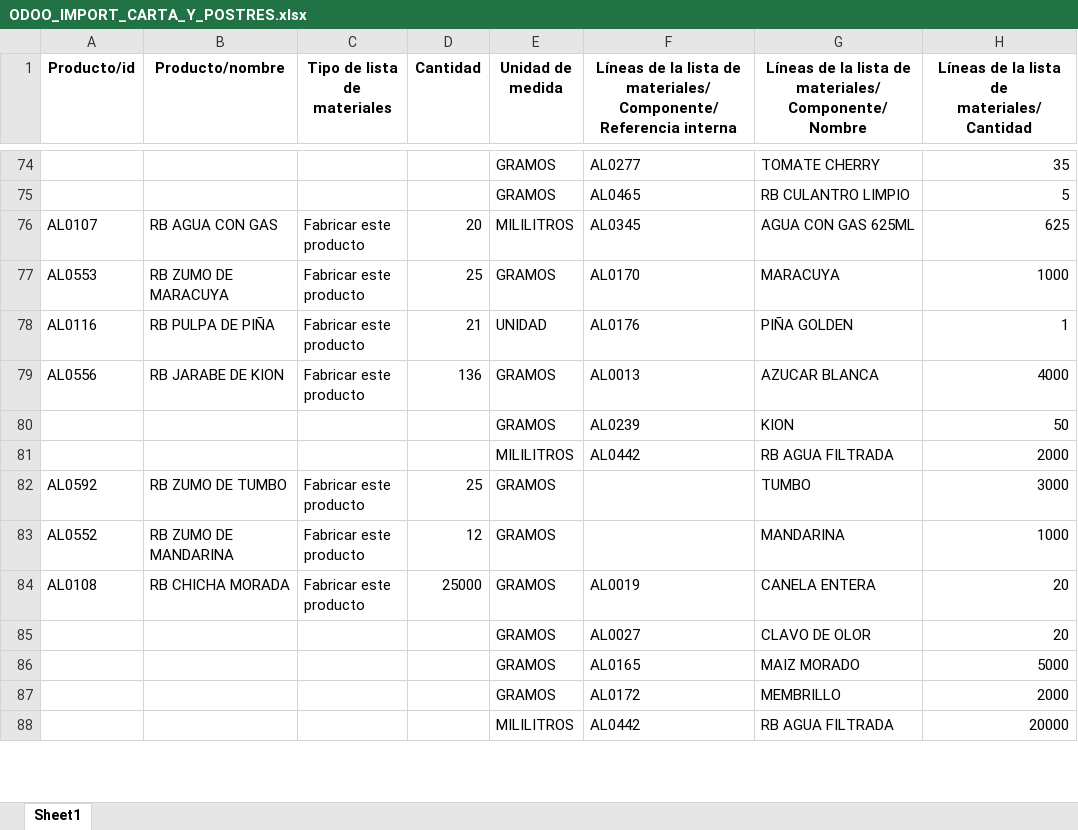
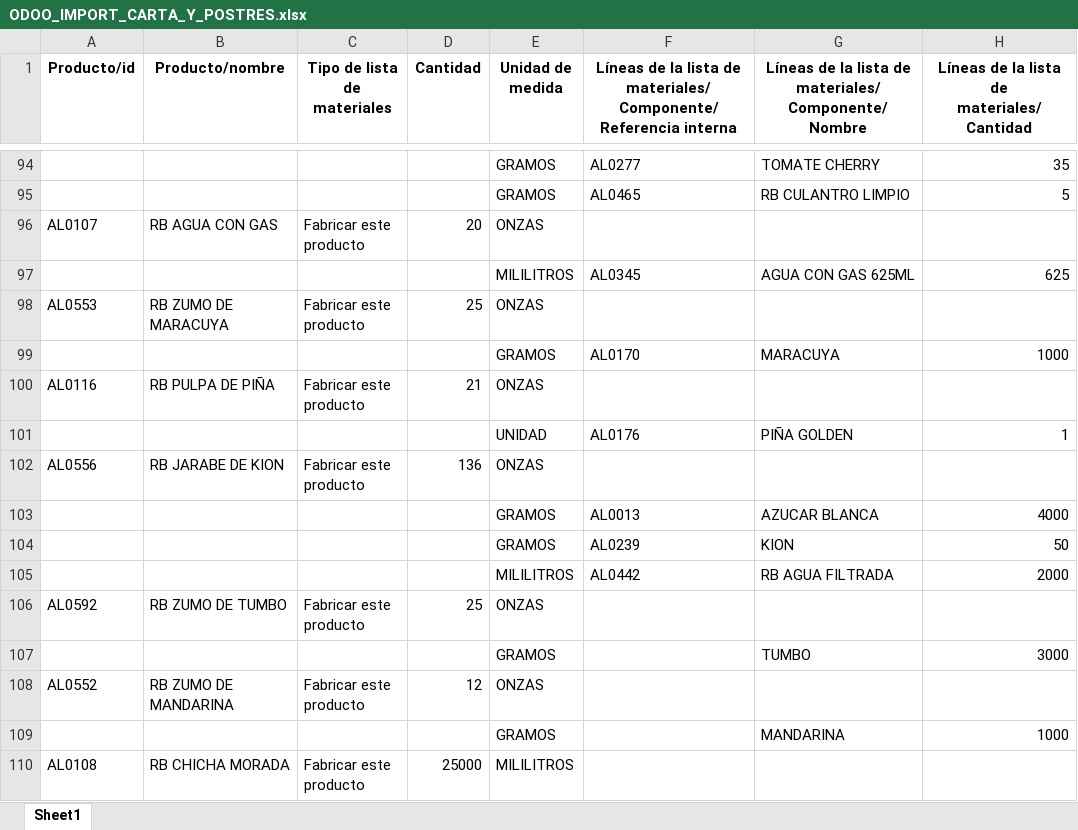
Before and after one commit to WualterSDEV/WualterSDEV, an Excel workbook: ODOO_IMPORT_CARTA_Y_POSTRES.xlsx, sheet Sheet1, drawn as a sheet; only a part is shown, gaps mark what is left out; the shorter side is filled out with more unchanged rows; values as stored, in another font and other column widths than the file's, no borders; addresses are those after the commit; the diff covers the shown part only; the diff names each change by its address in the sheet, - before the commit and + after, or states it on an @@ line.

```diff
--- a/ODOO_IMPORT_CARTA_Y_POSTRES.xlsx (sheet Sheet1)
+++ b/ODOO_IMPORT_CARTA_Y_POSTRES.xlsx (sheet Sheet1)
-E96 (Unidad de medida): MILILITROS
+E96 (Unidad de medida): ONZAS
-F96: AL0345
+F96: (empty)
-G96: AGUA CON GAS 625ML
+G96: (empty)
-H96: 625
+H96: (empty)
+row 97:  |  |  |  | MILILITROS | AL0345 | AGUA CON GAS 625ML | 625
-E98 (Unidad de medida): GRAMOS
+E98 (Unidad de medida): ONZAS
-F98: AL0170
+F98: (empty)
-G98: MARACUYA
+G98: (empty)
-H98: 1000
+H98: (empty)
+row 99:  |  |  |  | GRAMOS | AL0170 | MARACUYA | 1000
-E100 (Unidad de medida): UNIDAD
+E100 (Unidad de medida): ONZAS
-F100: AL0176
+F100: (empty)
-G100: PIÑA GOLDEN
+G100: (empty)
-H100: 1
+H100: (empty)
+row 101:  |  |  |  | UNIDAD | AL0176 | PIÑA GOLDEN | 1
-E102 (Unidad de medida): GRAMOS
+E102 (Unidad de medida): ONZAS
-F102: AL0013
+F102: (empty)
-G102: AZUCAR BLANCA
+G102: (empty)
-H102: 4000
+H102: (empty)
+row 103:  |  |  |  | GRAMOS | AL0013 | AZUCAR BLANCA | 4000
-E106 (Unidad de medida): GRAMOS
+E106 (Unidad de medida): ONZAS
-G106: TUMBO
+G106: (empty)
-H106: 3000
+H106: (empty)
+row 107:  |  |  |  | GRAMOS |  | TUMBO | 3000
-E108 (Unidad de medida): GRAMOS
+E108 (Unidad de medida): ONZAS
-G108: MANDARINA
+G108: (empty)
-H108: 1000
+H108: (empty)
+row 109:  |  |  |  | GRAMOS |  | MANDARINA | 1000
-E110 (Unidad de medida): GRAMOS
+E110 (Unidad de medida): MILILITROS
-F110: AL0019
+F110: (empty)
-G110: CANELA ENTERA
+G110: (empty)
-H110: 20
+H110: (empty)
```
Also changed, not shown: 210 added rows and 729 edited cells elsewhere in this sheet, 3 other files.
